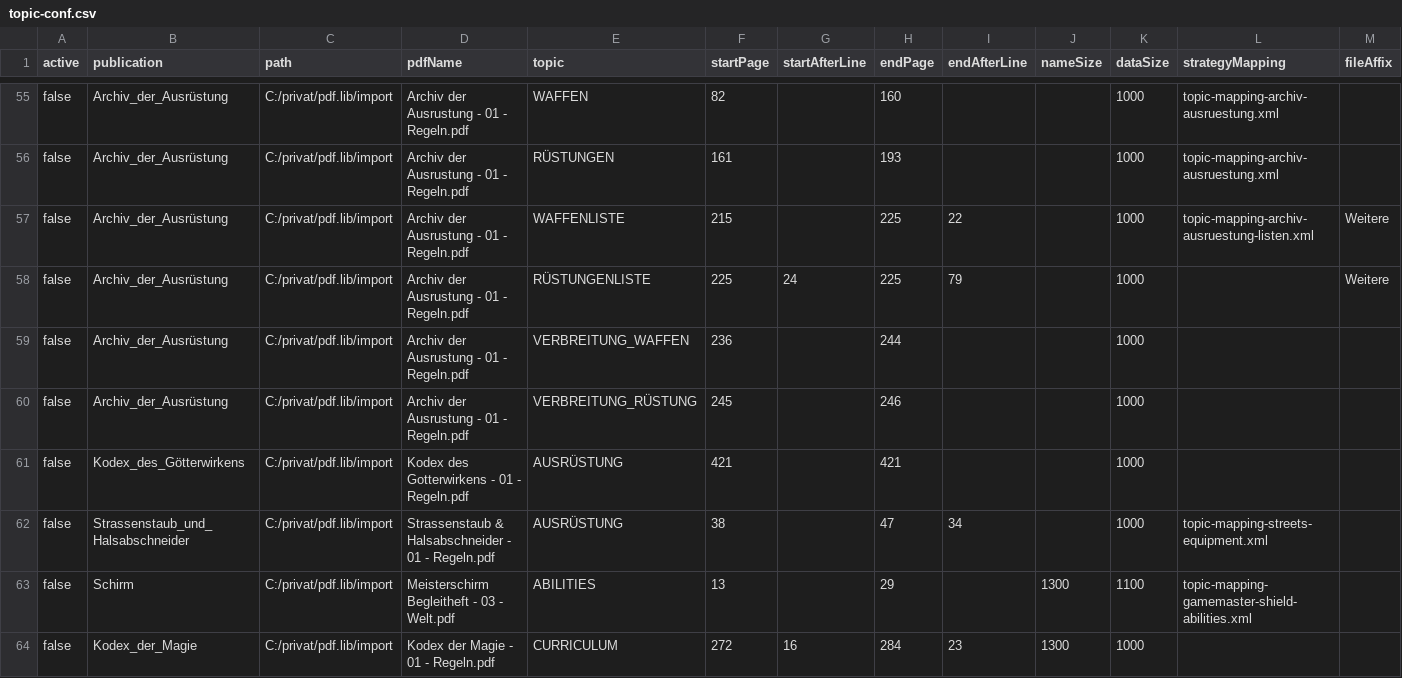
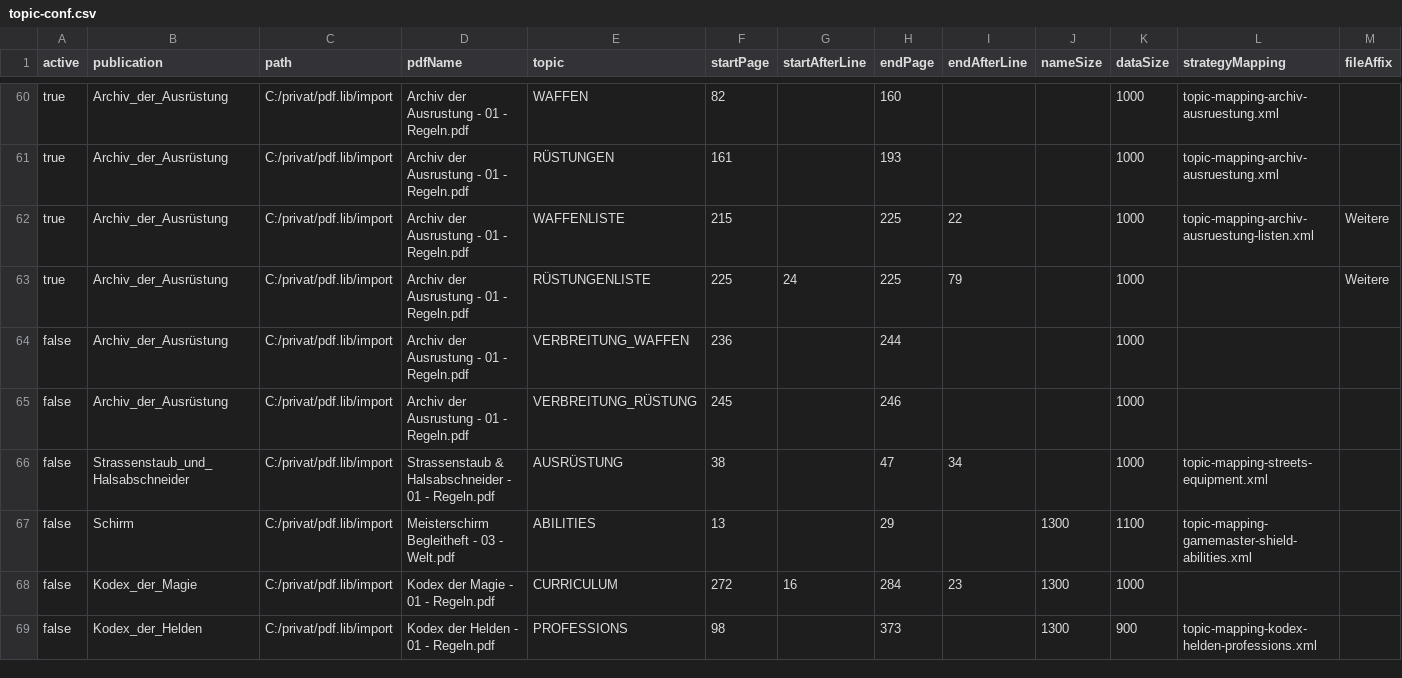
Before and after one commit to phofmann1/dsa-pdf-reader, a CSV file: src/main/resources/topic-conf.csv, drawn as a sheet; only a part is shown, gaps mark what is left out; the shorter side is filled out with more unchanged rows; removed rows and columns are numbered as before the commit, all else as after; the diff covers the shown part only; the diff names each change by its address in the sheet, - before the commit and + after, or states it on an @@ line.

```diff
--- a/src/main/resources/topic-conf.csv
+++ b/src/main/resources/topic-conf.csv
-A60:A63 (active): false
+A60:A63 (active): true
-row 61: false | Kodex_des_Götterwirkens | C:/privat/pdf.lib/import | Kodex des Gotterwirkens - 01 - Regeln.pdf | AUSRÜSTUNG | 421 |  | 421 |  |  | 1000
```
Also changed, not shown: 5 added rows and 52 edited cells elsewhere in this file, 38 other files.
